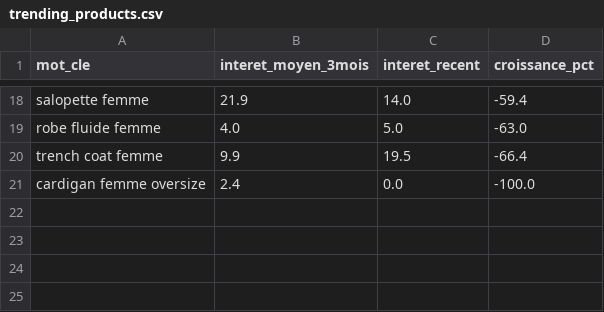
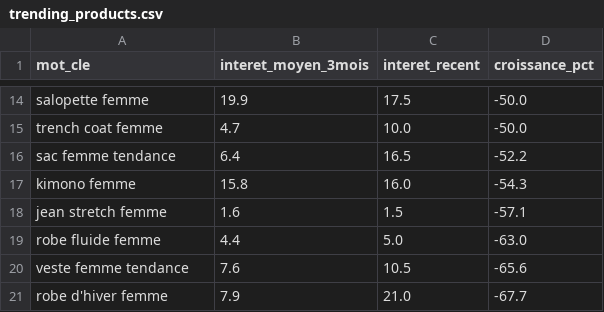
Before and after one commit to solinza380-sys/solinza-automation, a CSV file: trending_products.csv, drawn as a sheet; only a part is shown, gaps mark what is left out; removed rows and columns are numbered as before the commit, all else as after; the diff covers the shown part only; the diff names each change by its address in the sheet, - before the commit and + after, or states it on an @@ line.

```diff
--- a/trending_products.csv
+++ b/trending_products.csv
-B14 (interet_moyen_3mois): 21.9
+B14 (interet_moyen_3mois): 19.9
-C14 (interet_recent): 14.0
+C14 (interet_recent): 17.5
-D14 (croissance_pct): -59.4
+D14 (croissance_pct): -50.0
+row 15: trench coat femme | 4.7 | 10.0 | -50.0
+row 16: sac femme tendance | 6.4 | 16.5 | -52.2
+row 17: kimono femme | 15.8 | 16.0 | -54.3
+row 18: jean stretch femme | 1.6 | 1.5 | -57.1
-B19 (interet_moyen_3mois): 4.0
+B19 (interet_moyen_3mois): 4.4
-row 20: trench coat femme | 9.9 | 19.5 | -66.4
-row 21: cardigan femme oversize | 2.4 | 0.0 | -100.0
+row 20: veste femme tendance | 7.6 | 10.5 | -65.6
+row 21: robe d'hiver femme | 7.9 | 21.0 | -67.7
```
Also changed, not shown: 7 added rows, 11 removed rows and 13 edited cells elsewhere in this file.
